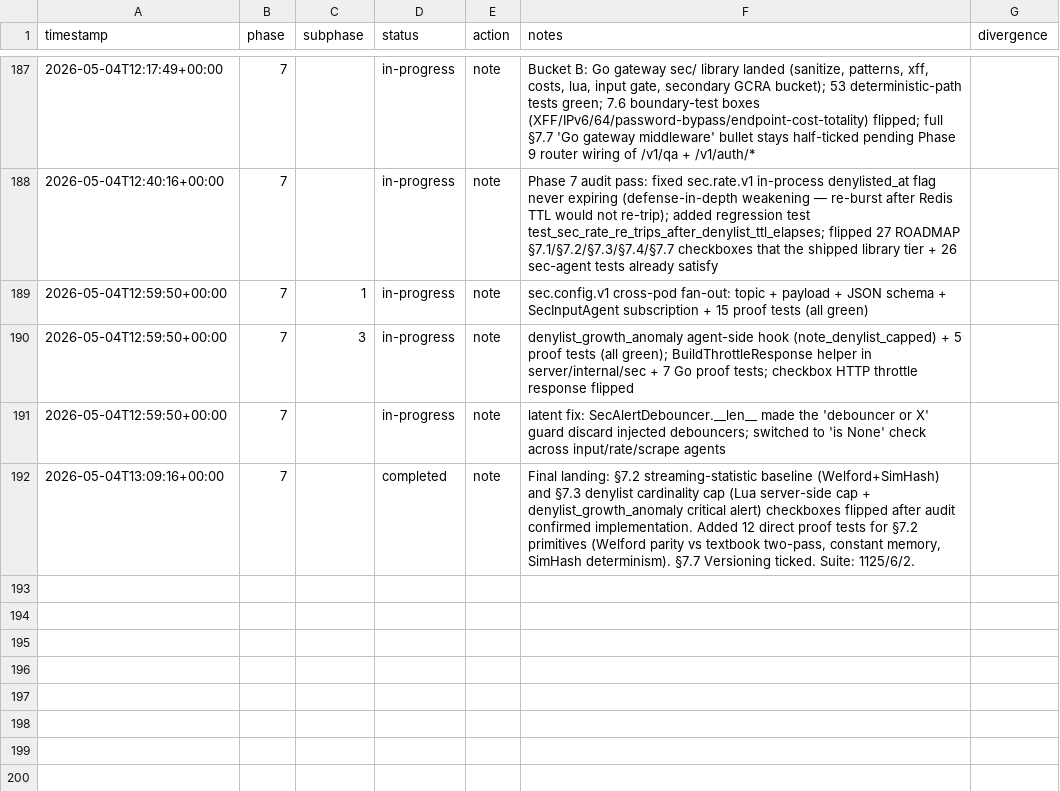
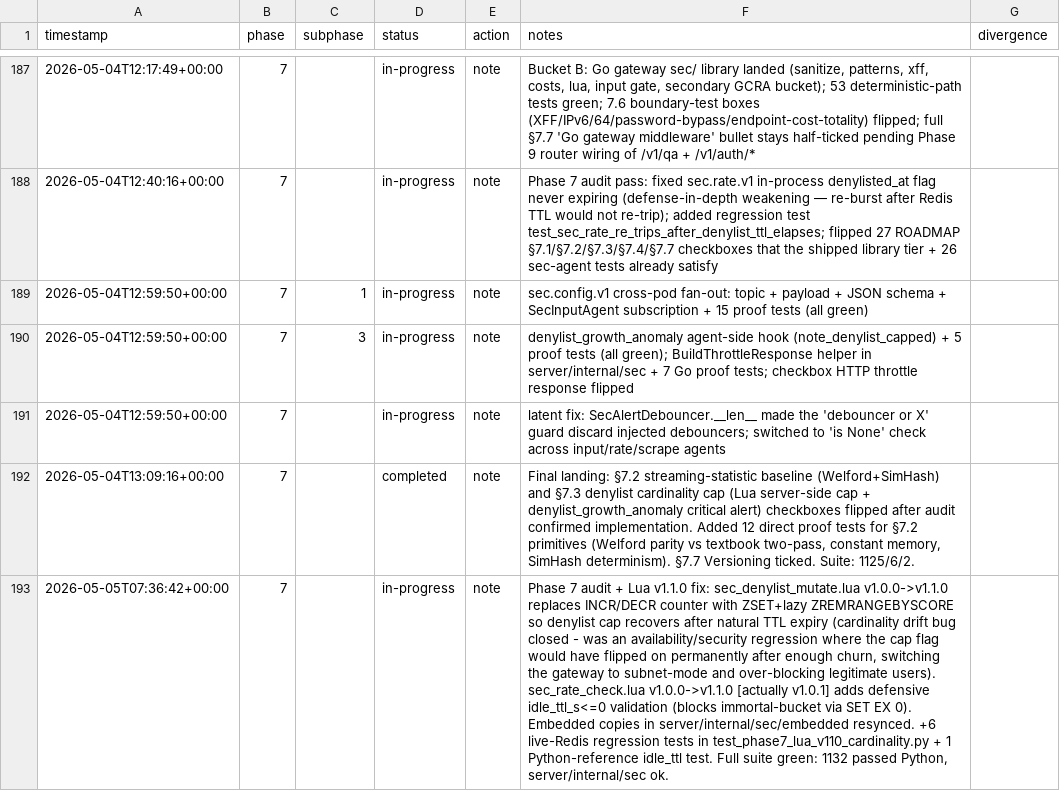
Before and after one commit to metaphy6/negelir, a CSV file: docs/tracking/phases.csv, drawn as a sheet; only a part is shown, gaps mark what is left out; the diff names each change by its address in the sheet, - before the commit and + after, or states it on an @@ line.

Commit message:
test(phase-7): phase 7 audit + Lua v1.1.0 fix:…
Phase 7 audit + Lua v1.1.0 fix: sec_denylist_mutate.lua v1.0.0->v1.1.0 replaces INCR/DECR counter with ZSET+lazy ZREMRANGEBYSCORE so denylist cap recovers after natural TTL expiry (cardinality drift bug closed - was an availability/security regression where the cap flag would have flipped on permanently after enough churn, switching the gateway to subnet-mode and over-blocking legitimate users). sec_rate_check.lua v1.0.0->v1.1.0 [actually v1.0.1] adds defensive idle_ttl_s<=0 validation (blocks immortal-bucket via SET EX 0). Embedded copies in server/internal/sec/embedded resynced. +6 live-Redis regression tests in test_phase7_lua_v110_cardinality.py + 1 Python-reference idle_ttl test. Full suite green: 1132 passed Python, server/internal/sec ok.

```diff
--- a/docs/tracking/phases.csv
+++ b/docs/tracking/phases.csv
+row 193: 2026-05-05T07:36:42+00:00 | 7 |  | in-progress | note | Phase 7 audit + Lua v1.1.0 fix: sec_denylist_mutate.lua v1.0.0->v1.1.0 replaces INCR/DECR counter with ZSET+lazy ZREMRANGEBYSCORE so denylist cap recovers after natural TTL expiry (cardinality drift bug closed - was an availability/security regression where the cap flag would have flipped on permanently after enough churn, switching the gateway to subnet-mode and over-blocking legitimate users). sec_rate_check.lua v1.0.0->v1.1.0 [actually v1.0.1] adds defensive idle_ttl_s<=0 validation (blocks immortal-bucket via SET EX 0). Embedded copies in server/internal/sec/embedded resynced. +6 live-Redis regression tests in test_phase7_lua_v110_cardinality.py + 1 Python-reference idle_ttl test. Full suite green: 1132 passed Python, server/internal/sec ok.
```
Also changed, not shown: 9 other files.
